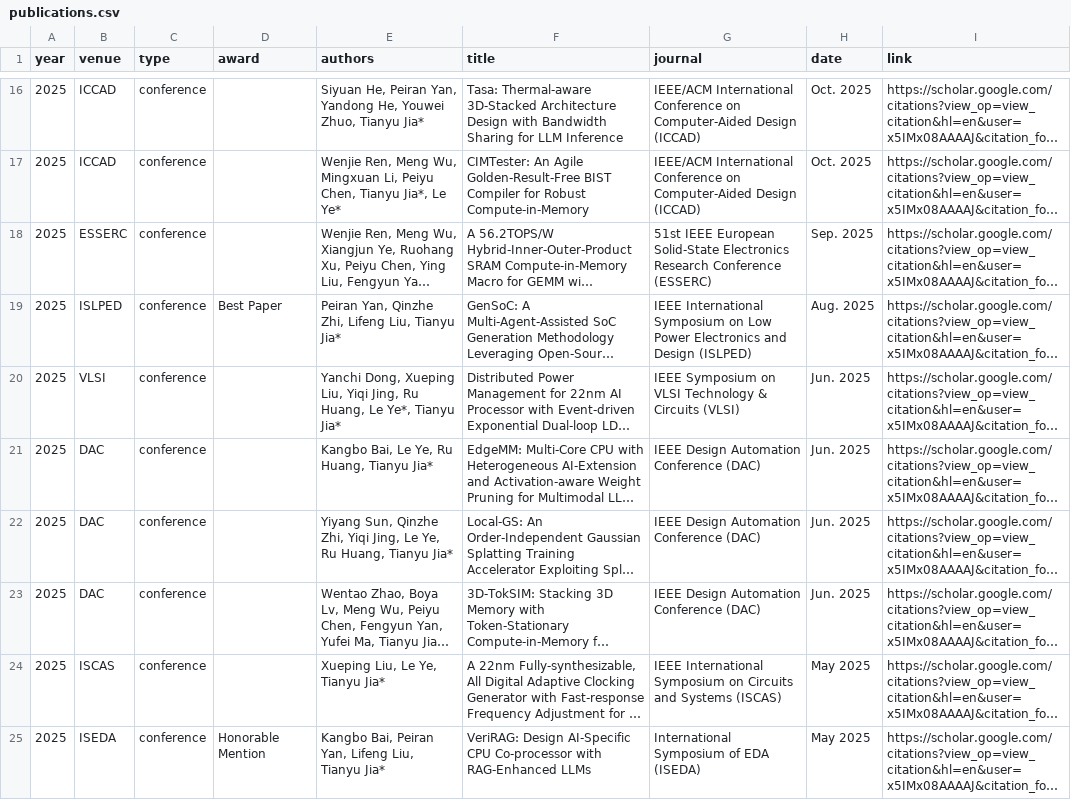
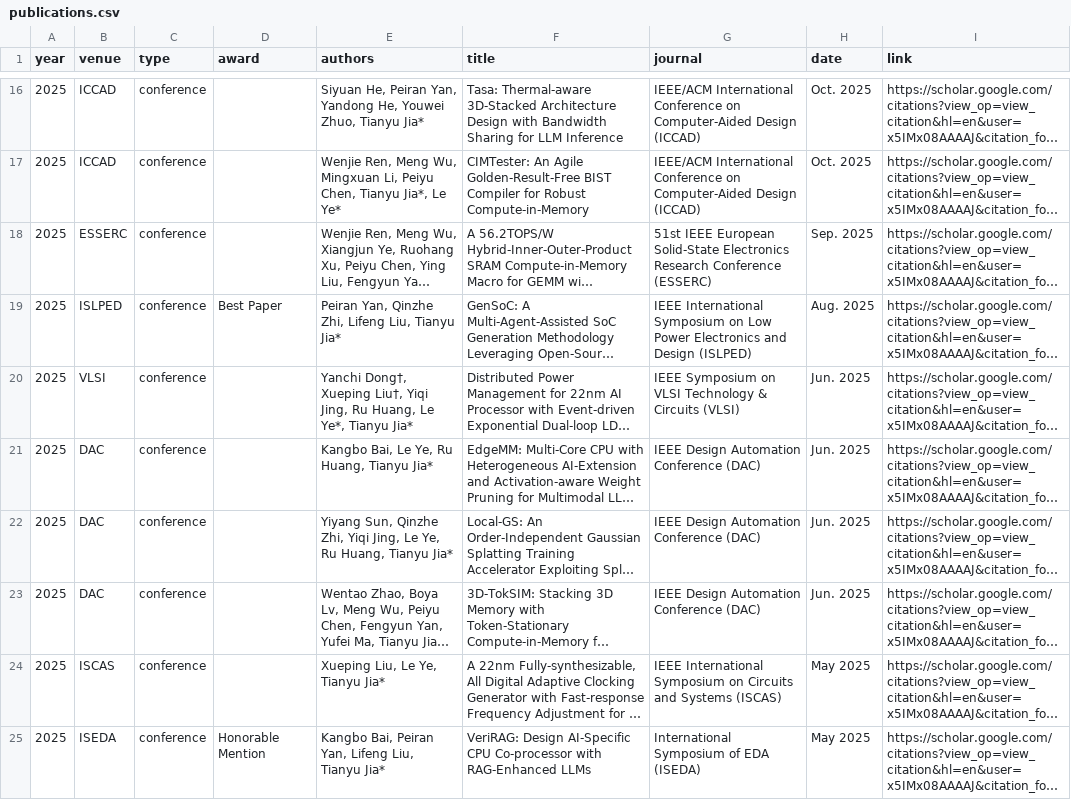
Before and after one commit to pku-pacific-lab/pku-pacific-lab.github.io, a CSV file: data/publications.csv, drawn as a sheet; only a part is shown, gaps mark what is left out; long unchanged cells end in …; the diff names each change by its address in the sheet, - before the commit and + after, or states it on an @@ line.

Commit message:
Mark co-first authors for VLSI'25 Dong and Liu

```diff
--- a/data/publications.csv
+++ b/data/publications.csv
-E20 (authors): Yanchi Dong, Xueping Liu, Yiqi Jing,…
+E20 (authors): Yanchi Dong†, Xueping Liu†, Yiqi Jing,…
```
